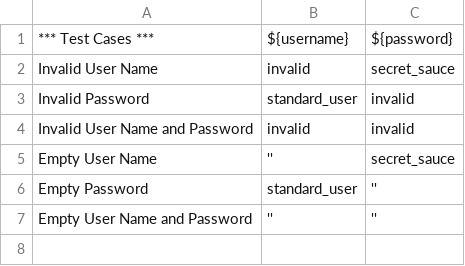
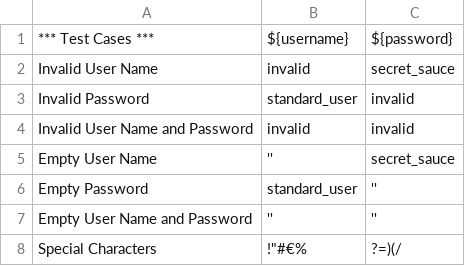
Before and after one commit to shahlep/browser-with-robotframework, a CSV file: login_data.csv, drawn as a sheet; the diff names each change by its address in the sheet, - before the commit and + after, or states it on an @@ line.

Commit message:
csv fun 2

```diff
--- a/login_data.csv
+++ b/login_data.csv
+row 8: Special Characters | !"#€% | ?=)(/
```
